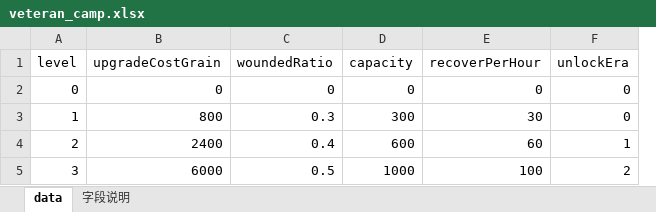
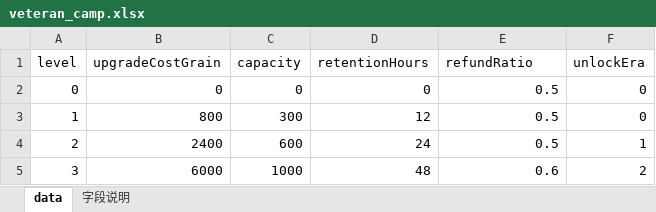
Before and after one commit to 18301724526/WXGames, an Excel workbook: config/tables/veteran_camp.xlsx, sheet data, drawn as a sheet; values as stored, in another font and other column widths than the file's, no borders; removed rows and columns are numbered as before the commit, all else as after; the diff names each change by its address in the sheet, - before the commit and + after, or states it on an @@ line.

```diff
--- a/config/tables/veteran_camp.xlsx (sheet data)
+++ b/config/tables/veteran_camp.xlsx (sheet data)
-column C (woundedRatio), rows 2-5: 0 | 0.3 | 0.4 | 0.5
+column D (retentionHours), rows 2-5: 0 | 12 | 24 | 48
-E1: recoverPerHour
+E1: refundRatio
-E2 (refundRatio): 0
+E2 (refundRatio): 0.5
-E3 (refundRatio): 30
+E3 (refundRatio): 0.5
-E4 (refundRatio): 60
+E4 (refundRatio): 0.5
-E5 (refundRatio): 100
+E5 (refundRatio): 0.6
```
Also changed, not shown: sheet 字段说明, config/tables/garrison.xlsx, 5 other files.
